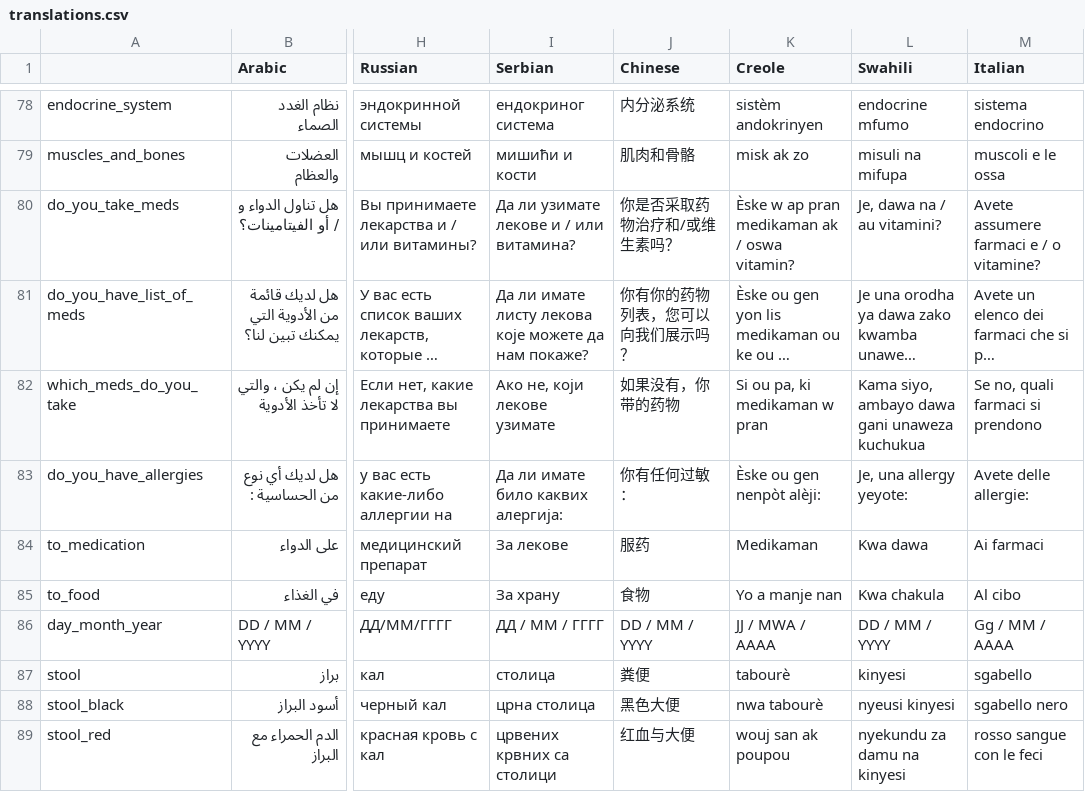
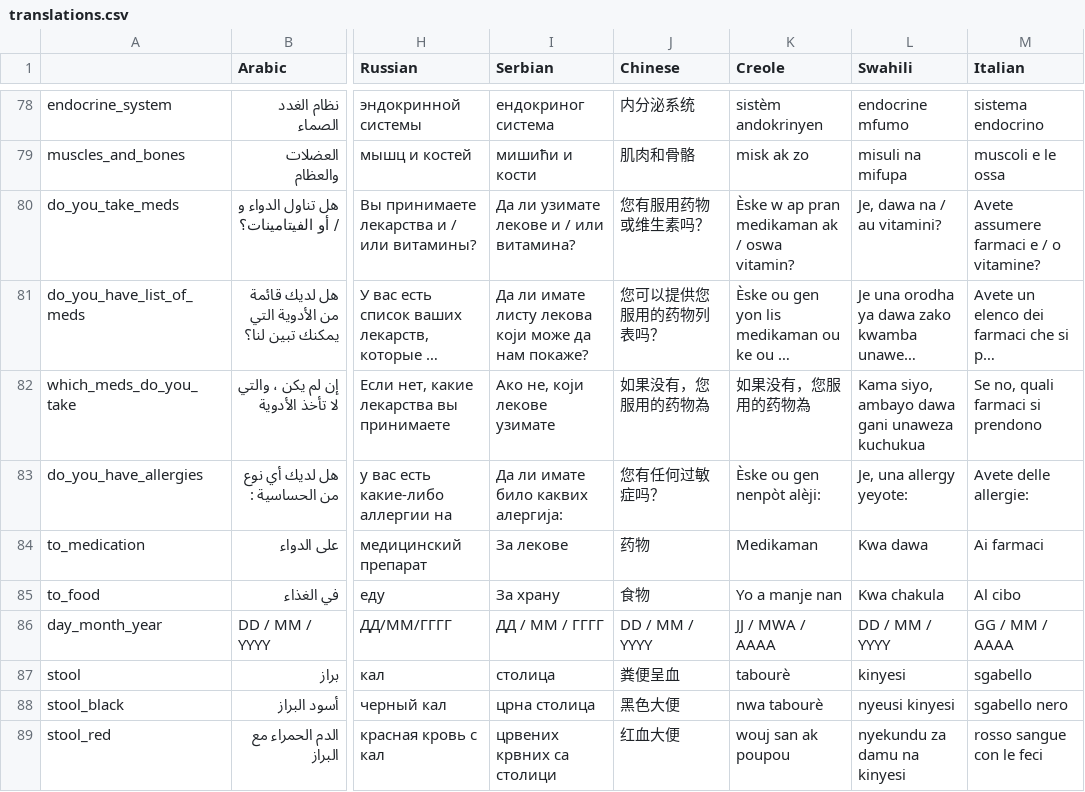
Before and after one commit to andygale/hospital_forms, a CSV file: config/locales/translations.csv, drawn as a sheet; only a part is shown, gaps mark what is left out; long unchanged cells end in …; the diff covers the shown part only; the diff names each change by its address in the sheet, - before the commit and + after, or states it on an @@ line.

Commit message:
Adding different keys for yes, no, and specify for chinese

```diff
--- a/config/locales/translations.csv
+++ b/config/locales/translations.csv
-J80 (Chinese): 你是否采取药物治疗和/或维生素吗？
+J80 (Chinese): 您有服用药物或维生素吗？
-I81 (Serbian): …листу лекова које можете да нам…
+I81 (Serbian): …листу лекова који може да нам…
-J81 (Chinese): 你有你的药物列表，您可以向我们展示吗？
+J81 (Chinese): 您可以提供您服用的药物列表吗？
-J82 (Chinese): 如果没有，你带的药物
+J82 (Chinese): 如果没有，您服用的药物為
-K82 (Creole): Si ou pa, ki medikaman w pran
+K82 (Creole): 如果没有，您服用的药物為
-J83 (Chinese): 你有任何过敏：
+J83 (Chinese): 您有任何过敏症吗？
-J84 (Chinese): 服药
+J84 (Chinese): 药物
-M86 (Italian): Gg / MM / AAAA
+M86 (Italian): GG / MM / AAAA
-J87 (Chinese): 粪便
+J87 (Chinese): 粪便呈血
-J89 (Chinese): 红血与大便
+J89 (Chinese): 红血大便
```
Also changed, not shown: 10 added rows and 42 edited cells elsewhere in this file, 11 other files.
